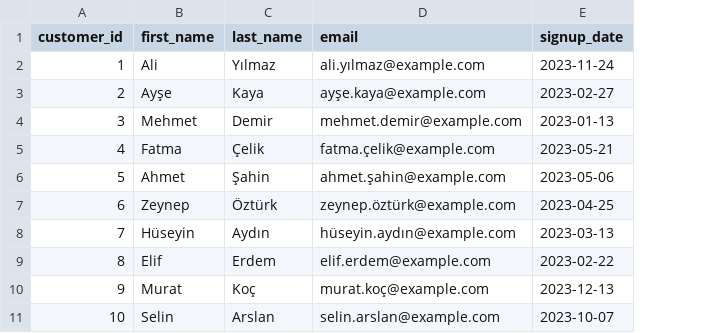
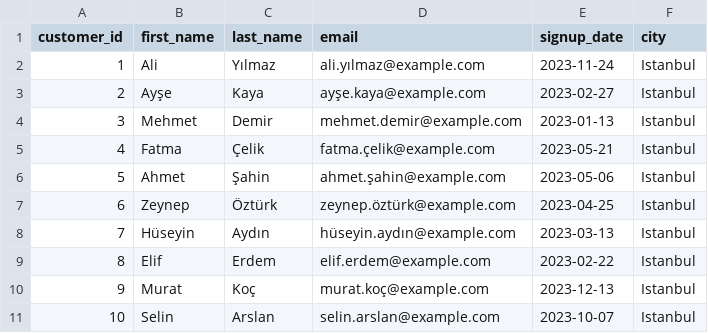
Before and after one commit to myopia0/Yapay_Zek_ve_Veri_Bilimi_1, a CSV file: customers.csv, drawn as a sheet; the diff names each change by its address in the sheet, - before the commit and + after, or states it on an @@ line.

Commit message:
Add files via upload

```diff
--- a/customers.csv
+++ b/customers.csv
+column F (city), rows 2-11: all Istanbul
```
